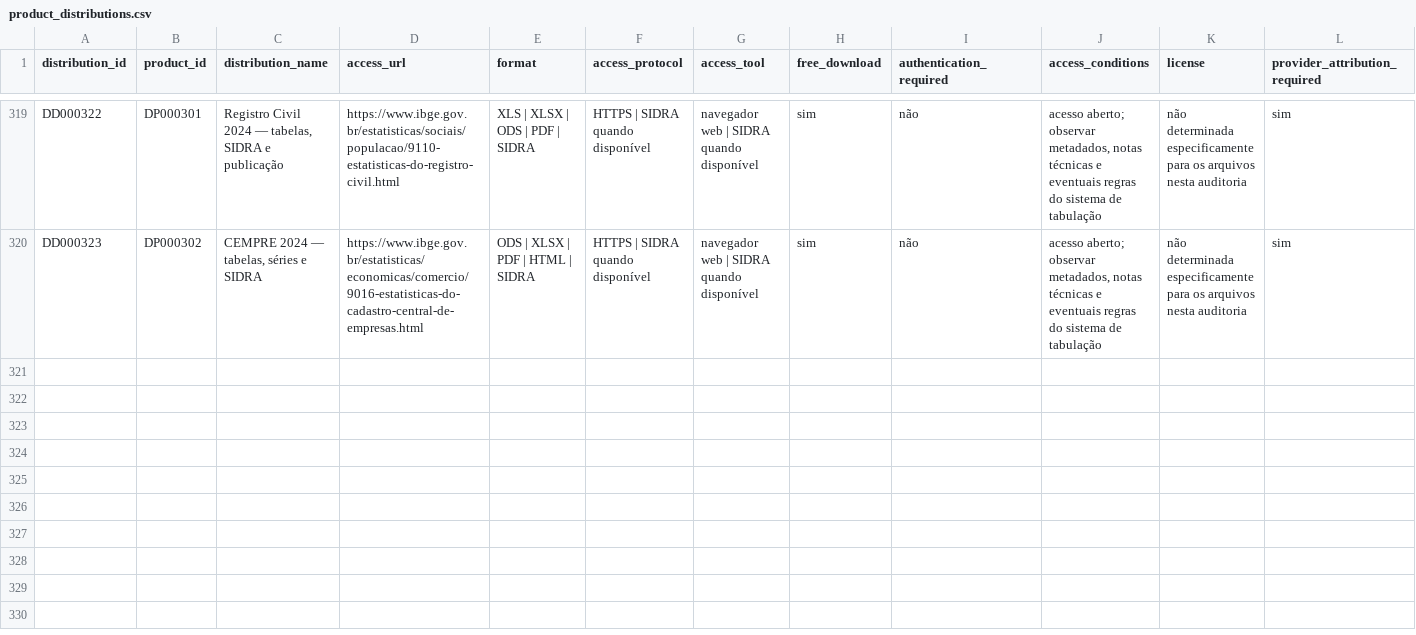
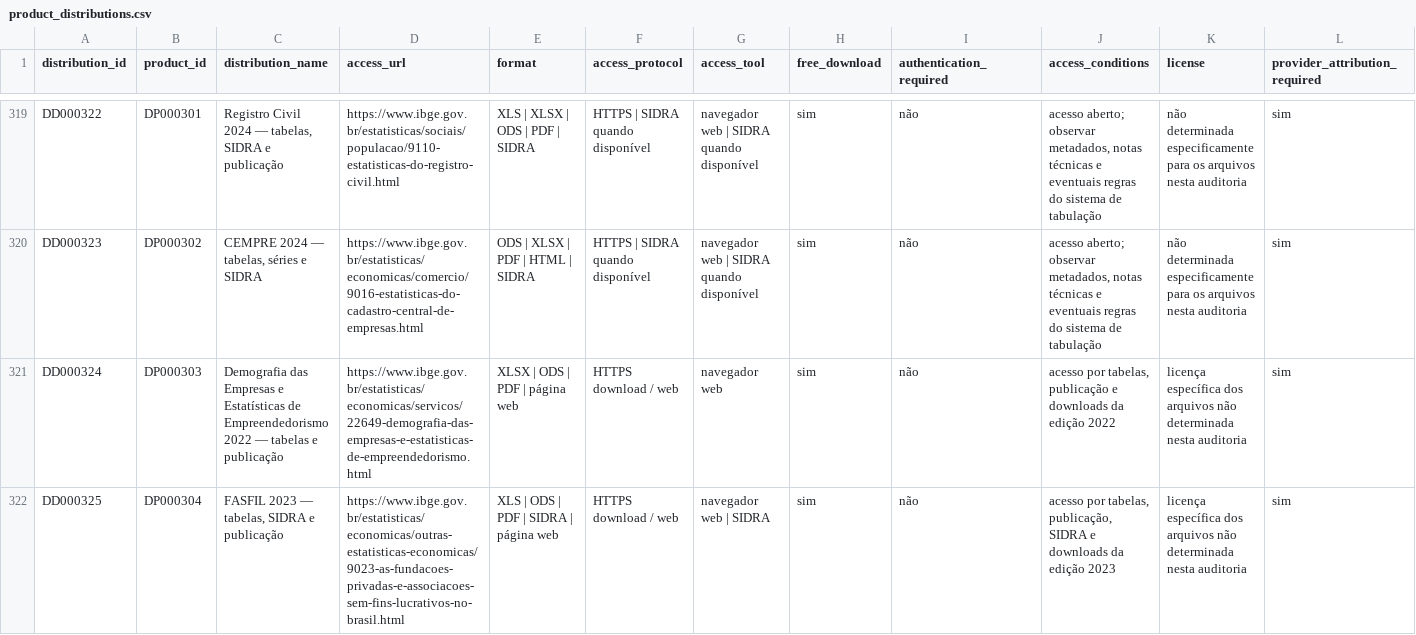
Before and after one commit to Ian-loc/vitrineciencia, a CSV file: data/product_distributions.csv, drawn as a sheet; only a part is shown, gaps mark what is left out; rows hold the shown columns only; the diff names each change by its address in the sheet, - before the commit and + after, or states it on an @@ line.

```diff
--- a/data/product_distributions.csv
+++ b/data/product_distributions.csv
+row 321: DD000324 | DP000303 | Demografia das Empresas e Estatísticas de Empreendedorismo 2022 — tabelas e publicação | https://www.ibge.gov.br/estatisticas/economicas/servicos/22649-demografia-das-empresas-e-estatisticas-de-empreendedorismo.html | XLSX | ODS | PDF | página web | HTTPS download / web | navegador web | sim | não | acesso por tabelas, publicação e downloads da edição 2022 | licença específica dos arquivos não determinada nesta auditoria | sim
+row 322: DD000325 | DP000304 | FASFIL 2023 — tabelas, SIDRA e publicação | https://www.ibge.gov.br/estatisticas/economicas/outras-estatisticas-economicas/9023-as-fundacoes-privadas-e-associacoes-sem-fins-lucrativos-no-brasil.html | XLS | ODS | PDF | SIDRA | página web | HTTPS download / web | navegador web | SIDRA | sim | não | acesso por tabelas, publicação, SIDRA e downloads da edição 2023 | licença específica dos arquivos não determinada nesta auditoria | sim
```
Also changed, not shown: data/data_products.csv, 2 other files.
